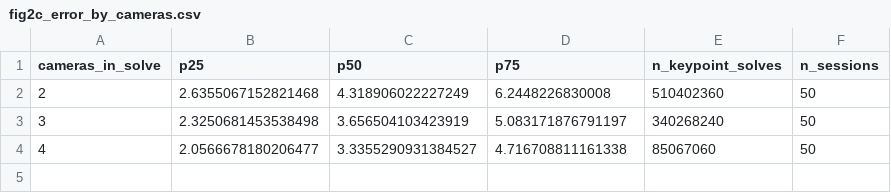
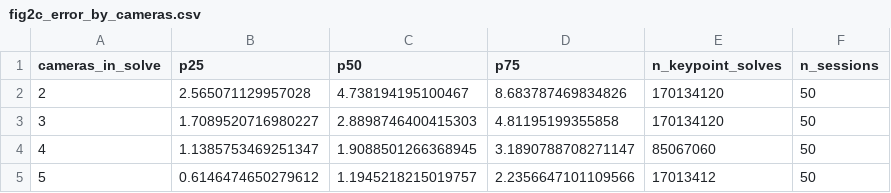
Before and after one commit to talmolab/luc3d, a CSV file: figs/data/fig2/fig2c_error_by_cameras.csv, drawn as a sheet.

```diff
--- a/figs/data/fig2/fig2c_error_by_cameras.csv
+++ b/figs/data/fig2/fig2c_error_by_cameras.csv
@@ -1,4 +1,5 @@
 cameras_in_solve,p25,p50,p75,n_keypoint_solves,n_sessions
-2,2.6355067152821468,4.318906022227249,6.2448226830008,510402360,50
-3,2.3250681453538498,3.656504103423919,5.083171876791197,340268240,50
-4,2.0566678180206477,3.3355290931384527,4.716708811161338,85067060,50
+2,2.565071129957028,4.738194195100467,8.683787469834826,170134120,50
+3,1.7089520716980227,2.8898746400415303,4.81195199355858,170134120,50
+4,1.1385753469251347,1.9088501266368945,3.1890788708271147,85067060,50
+5,0.6146474650279612,1.1945218215019757,2.2356647101109566,17013412,50
```
Also changed, not shown: 17 other files.
